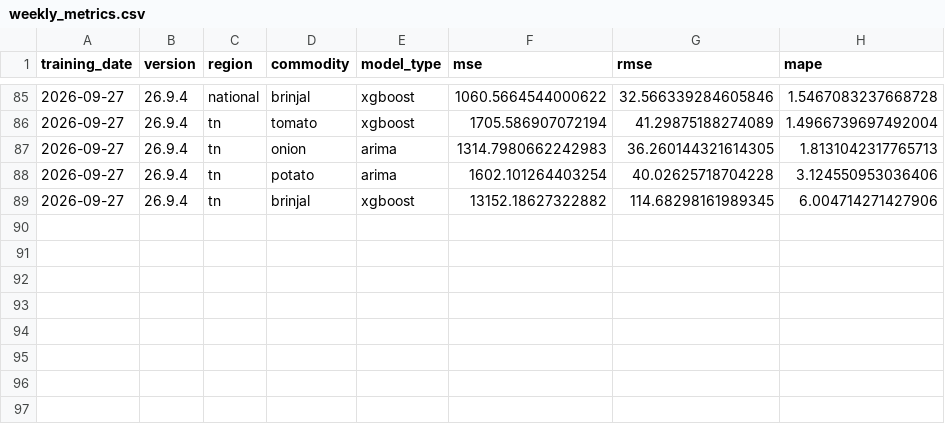
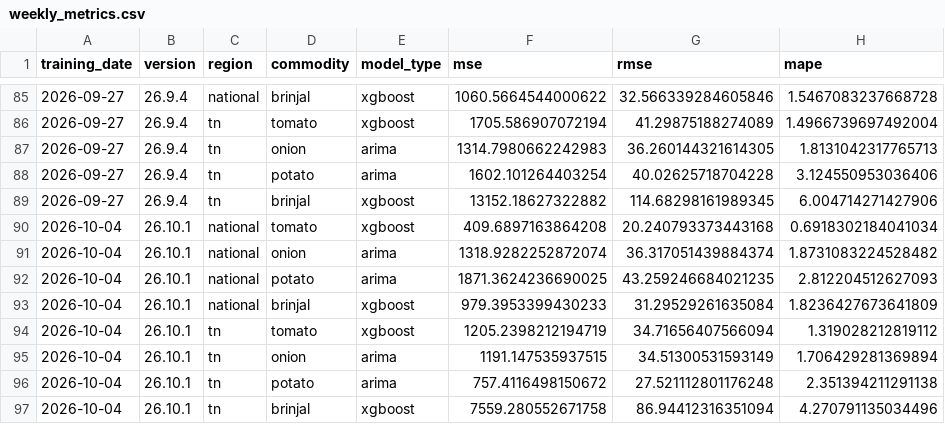
Before and after one commit to JuliusDude/crofu-web, a CSV file: workers/logs/weekly_metrics.csv, drawn as a sheet; only a part is shown, gaps mark what is left out.

```diff
--- a/workers/logs/weekly_metrics.csv
+++ b/workers/logs/weekly_metrics.csv
@@ -89 +89,9 @@ training_date,version,region,commodity,model_type,mse,rmse,mape
 2026-09-27,26.9.4,tn,brinjal,xgboost,13152.18627322882,114.68298161989345,6.004714271427906
+2026-10-04,26.10.1,national,tomato,xgboost,409.6897163864208,20.240793373443168,0.6918302184041034
+2026-10-04,26.10.1,national,onion,arima,1318.9282252872074,36.317051439884374,1.8731083224528482
+2026-10-04,26.10.1,national,potato,arima,1871.3624236690025,43.259246684021235,2.812204512627093
+2026-10-04,26.10.1,national,brinjal,xgboost,979.3953399430233,31.29529261635084,1.8236427673641809
+2026-10-04,26.10.1,tn,tomato,xgboost,1205.2398212194719,34.71656407566094,1.319028212819112
+2026-10-04,26.10.1,tn,onion,arima,1191.147535937515,34.51300531593149,1.706429281369894
+2026-10-04,26.10.1,tn,potato,arima,757.4116498150672,27.521112801176248,2.351394211291138
+2026-10-04,26.10.1,tn,brinjal,xgboost,7559.280552671758,86.94412316351094,4.270791135034496
```
Also changed, not shown: 9 other files.
